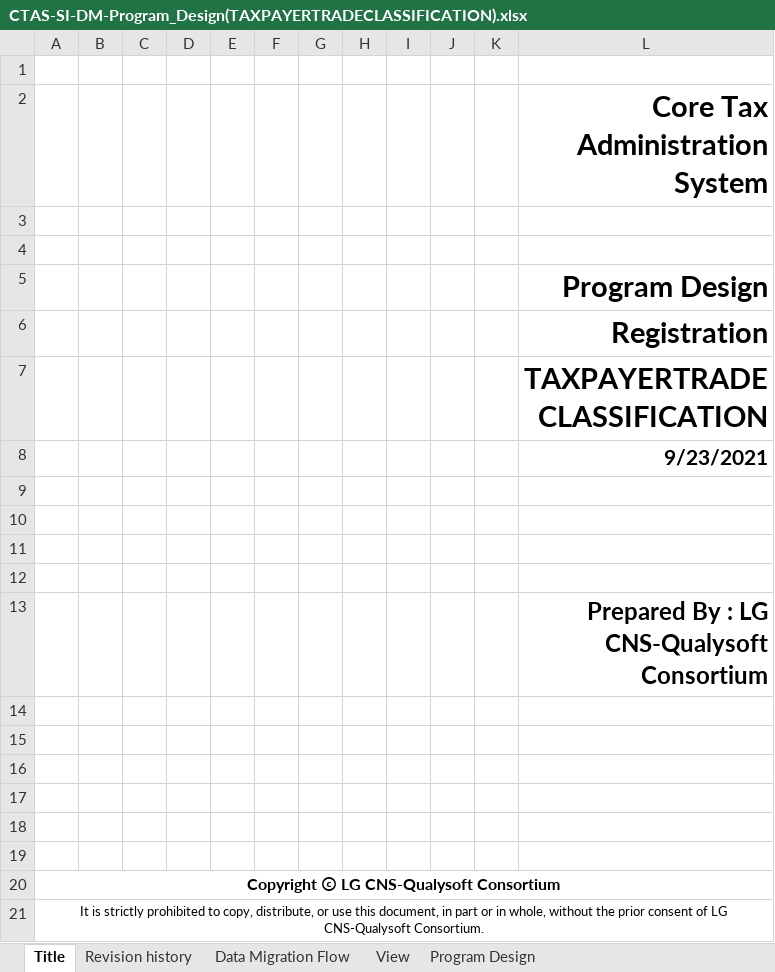
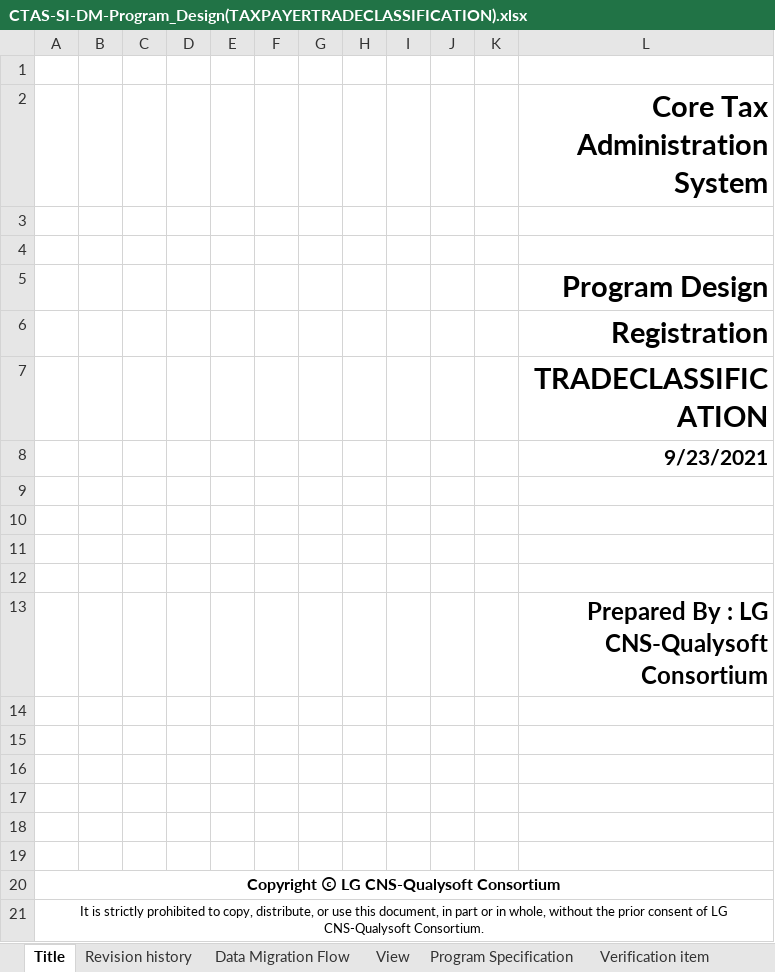
Before and after one commit to hagusta/excel_test, an Excel workbook: CTAS-SI-DM-Program_Design(TAXPAYERTRADECLASSIFICATION).xlsx, sheet Title, drawn as a sheet; values as stored, in another font and other column widths than the file's, no borders; charts and pictures not drawn; the diff names each change by its address in the sheet, - before the commit and + after, or states it on an @@ line.

```diff
--- a/CTAS-SI-DM-Program_Design(TAXPAYERTRADECLASSIFICATION).xlsx (sheet Title)
+++ b/CTAS-SI-DM-Program_Design(TAXPAYERTRADECLASSIFICATION).xlsx (sheet Title)
-sheet tab: Program Design
+sheet tab: Program Specification
+sheet tab: Verification item
-L7: TAXPAYERTRADECLASSIFICATION
+L7: TRADECLASSIFICATION
```
Also changed, not shown: sheet Program Specification, charts or pictures.
